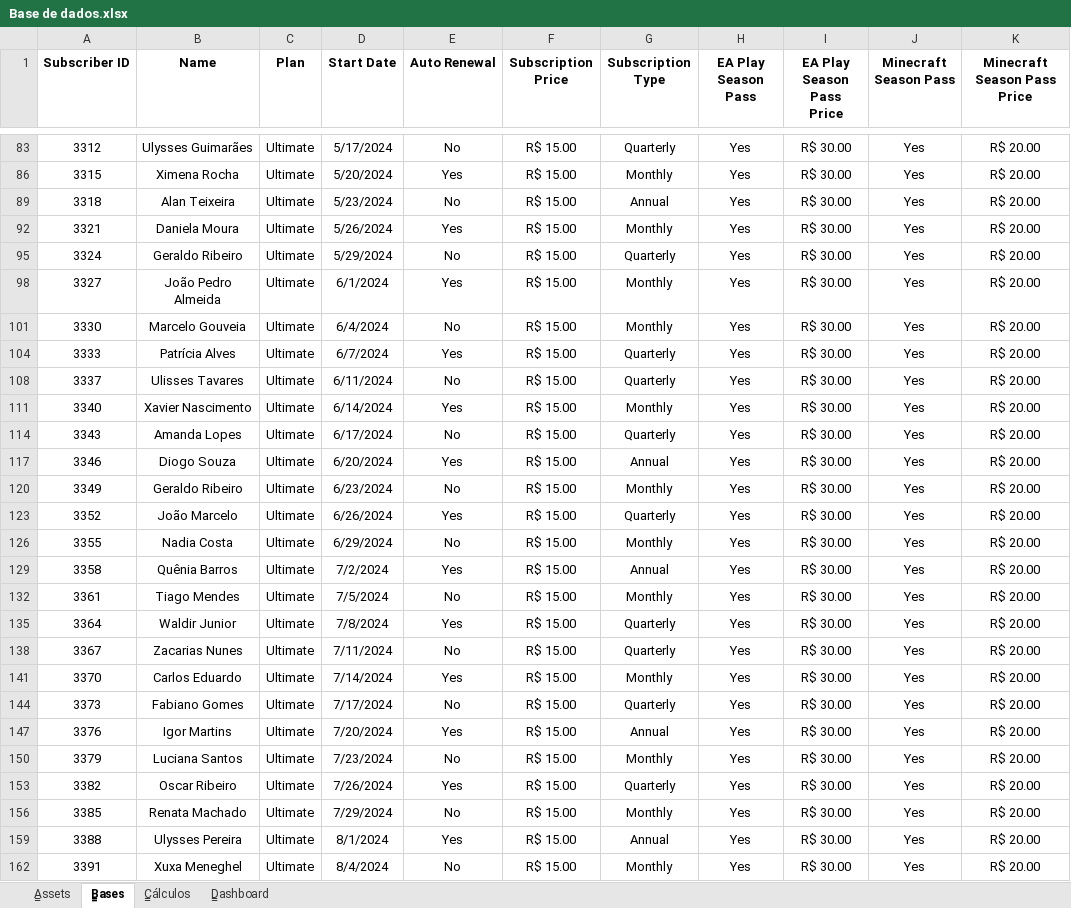
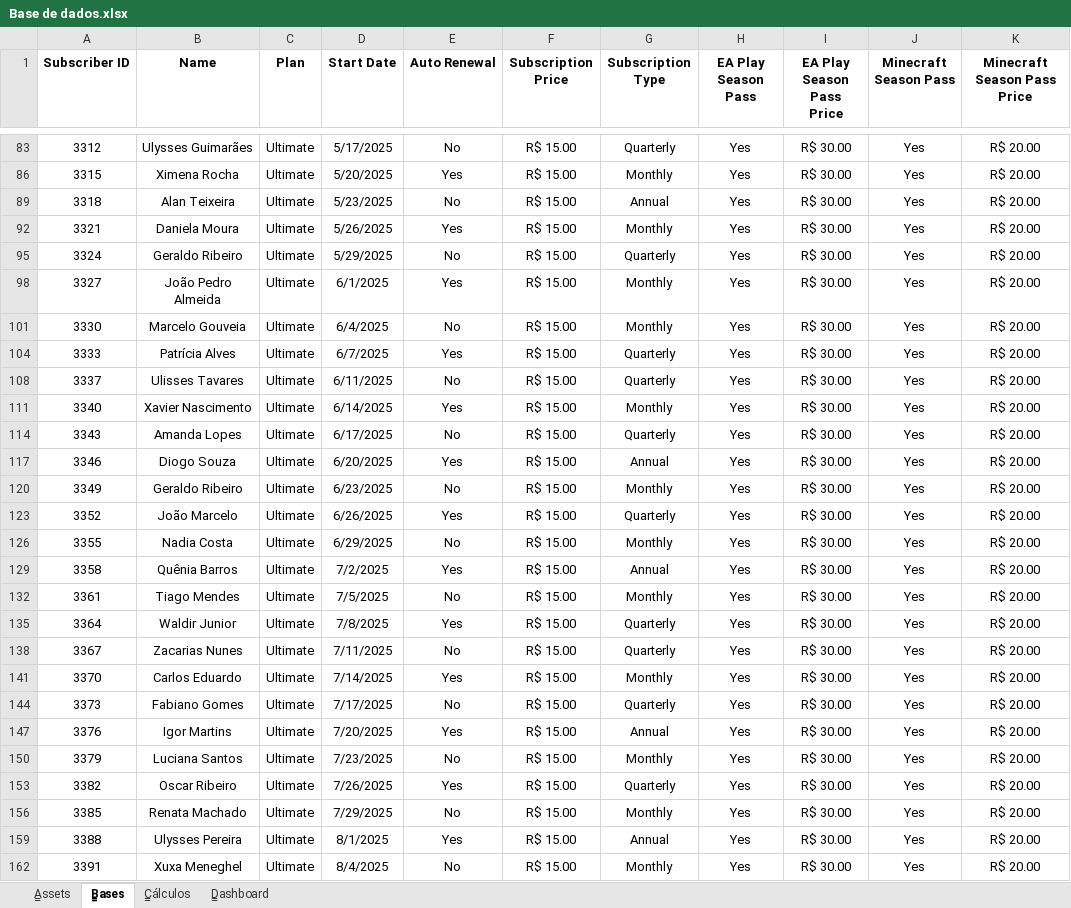
Before and after one commit to SantanderNycz/Bootcamp-Santander-DataScience, an Excel workbook: dashboard/Base de dados.xlsx, sheet B̳ases, drawn as a sheet; only a part is shown, gaps mark what is left out; values as stored, in another font and other column widths than the file's, no borders; charts and pictures and table styles not drawn; the diff covers the shown part only; the diff names each change by its address in the sheet, - before the commit and + after, or states it on an @@ line.

```diff
--- a/dashboard/Base de dados.xlsx (sheet B̳ases)
+++ b/dashboard/Base de dados.xlsx (sheet B̳ases)
-D83 (Start Date): 5/17/2024
+D83 (Start Date): 5/17/2025
-D86 (Start Date): 5/20/2024
+D86 (Start Date): 5/20/2025
-D89 (Start Date): 5/23/2024
+D89 (Start Date): 5/23/2025
-D92 (Start Date): 5/26/2024
+D92 (Start Date): 5/26/2025
-D95 (Start Date): 5/29/2024
+D95 (Start Date): 5/29/2025
-D98 (Start Date): 6/1/2024
+D98 (Start Date): 6/1/2025
-D101 (Start Date): 6/4/2024
+D101 (Start Date): 6/4/2025
-D104 (Start Date): 6/7/2024
+D104 (Start Date): 6/7/2025
-D108 (Start Date): 6/11/2024
+D108 (Start Date): 6/11/2025
-D111 (Start Date): 6/14/2024
+D111 (Start Date): 6/14/2025
-D114 (Start Date): 6/17/2024
+D114 (Start Date): 6/17/2025
-D117 (Start Date): 6/20/2024
+D117 (Start Date): 6/20/2025
-D120 (Start Date): 6/23/2024
+D120 (Start Date): 6/23/2025
-D123 (Start Date): 6/26/2024
+D123 (Start Date): 6/26/2025
-D126 (Start Date): 6/29/2024
+D126 (Start Date): 6/29/2025
-D129 (Start Date): 7/2/2024
+D129 (Start Date): 7/2/2025
-D132 (Start Date): 7/5/2024
+D132 (Start Date): 7/5/2025
-D135 (Start Date): 7/8/2024
+D135 (Start Date): 7/8/2025
-D138 (Start Date): 7/11/2024
+D138 (Start Date): 7/11/2025
-D141 (Start Date): 7/14/2024
+D141 (Start Date): 7/14/2025
-D144 (Start Date): 7/17/2024
+D144 (Start Date): 7/17/2025
-D147 (Start Date): 7/20/2024
+D147 (Start Date): 7/20/2025
-D150 (Start Date): 7/23/2024
+D150 (Start Date): 7/23/2025
-D153 (Start Date): 7/26/2024
+D153 (Start Date): 7/26/2025
-D156 (Start Date): 7/29/2024
+D156 (Start Date): 7/29/2025
-D159 (Start Date): 8/1/2024
+D159 (Start Date): 8/1/2025
-D162 (Start Date): 8/4/2024
+D162 (Start Date): 8/4/2025
```
Also changed, not shown: 71 edited cells elsewhere in this sheet, charts or pictures, dashboard/Dashboard.xlsx.
